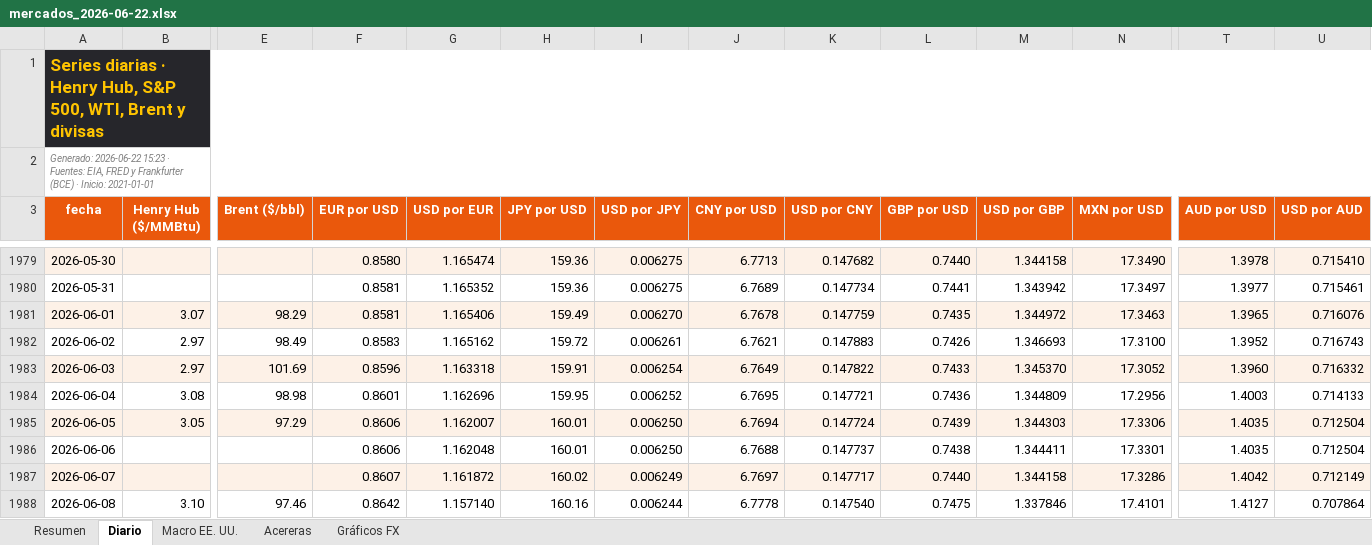
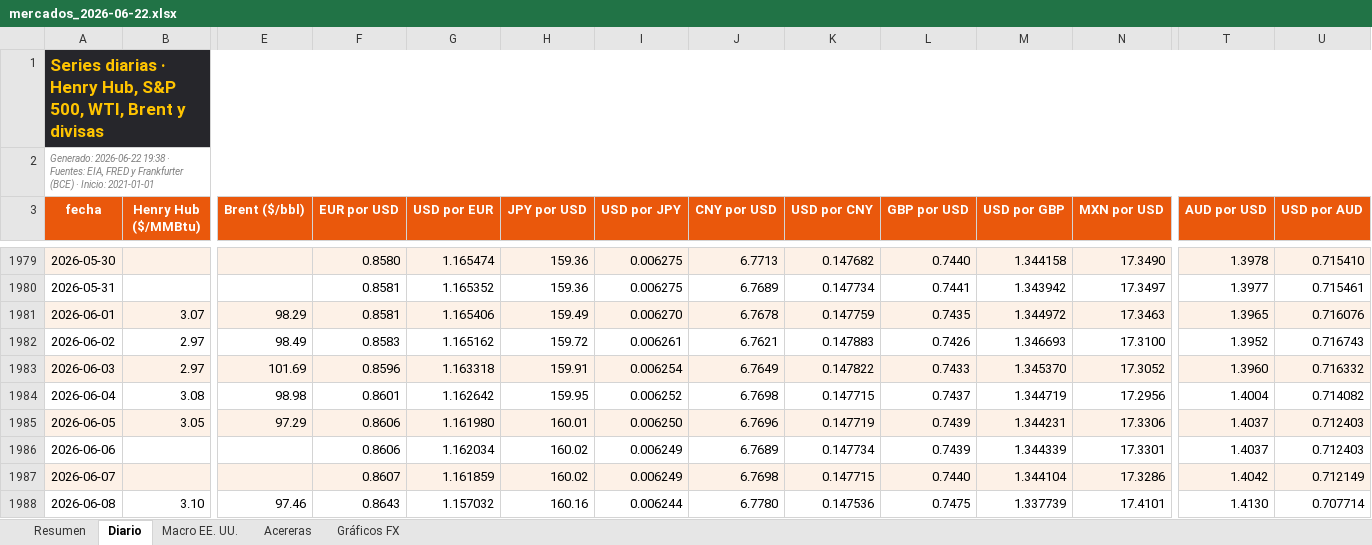
Before and after one commit to benjany2011-sys/Indicators, an Excel workbook: resultados/mercados_2026-06-22.xlsx, sheet Diario, drawn as a sheet; only a part is shown, gaps mark what is left out; values as stored, in another font and other column widths than the file's, no borders; charts and pictures not drawn; the diff covers the shown part only; the diff names each change by its address in the sheet, - before the commit and + after, or states it on an @@ line.

```diff
--- a/resultados/mercados_2026-06-22.xlsx (sheet Diario)
+++ b/resultados/mercados_2026-06-22.xlsx (sheet Diario)
-A2 (fecha): Generado: 2026-06-22 15:23 · Fuentes:…
+A2 (fecha): Generado: 2026-06-22 19:38 · Fuentes:…
-G1984 (USD por EUR): 1.162696
+G1984 (USD por EUR): 1.162642
-J1984 (CNY por USD): 6.7695
+J1984 (CNY por USD): 6.7698
-K1984 (USD por CNY): 0.147721
+K1984 (USD por CNY): 0.147715
-L1984 (GBP por USD): 0.7436
+L1984 (GBP por USD): 0.7437
-M1984 (USD por GBP): 1.344809
+M1984 (USD por GBP): 1.344719
-T1984 (AUD por USD): 1.4003
+T1984 (AUD por USD): 1.4004
-U1984 (USD por AUD): 0.714133
+U1984 (USD por AUD): 0.714082
-G1985 (USD por EUR): 1.162007
+G1985 (USD por EUR): 1.161980
-J1985 (CNY por USD): 6.7694
+J1985 (CNY por USD): 6.7696
-K1985 (USD por CNY): 0.147724
+K1985 (USD por CNY): 0.147719
-M1985 (USD por GBP): 1.344303
+M1985 (USD por GBP): 1.344231
-T1985:T1986 (AUD por USD): 1.4035
+T1985:T1986 (AUD por USD): 1.4037
-U1985:U1986 (USD por AUD): 0.712504
+U1985:U1986 (USD por AUD): 0.712403
-G1986 (USD por EUR): 1.162048
+G1986 (USD por EUR): 1.162034
-H1986 (JPY por USD): 160.01
+H1986 (JPY por USD): 160.02
-I1986 (USD por JPY): 0.006250
+I1986 (USD por JPY): 0.006249
-J1986 (CNY por USD): 6.7688
+J1986 (CNY por USD): 6.7689
-K1986 (USD por CNY): 0.147737
+K1986 (USD por CNY): 0.147734
-L1986 (GBP por USD): 0.7438
+L1986 (GBP por USD): 0.7439
-M1986 (USD por GBP): 1.344411
+M1986 (USD por GBP): 1.344339
-G1987 (USD por EUR): 1.161872
+G1987 (USD por EUR): 1.161859
-J1987 (CNY por USD): 6.7697
+J1987 (CNY por USD): 6.7698
-K1987 (USD por CNY): 0.147717
+K1987 (USD por CNY): 0.147715
-M1987 (USD por GBP): 1.344158
+M1987 (USD por GBP): 1.344104
-F1988 (EUR por USD): 0.8642
+F1988 (EUR por USD): 0.8643
-G1988 (USD por EUR): 1.157140
+G1988 (USD por EUR): 1.157032
-J1988 (CNY por USD): 6.7778
+J1988 (CNY por USD): 6.7780
-K1988 (USD por CNY): 0.147540
+K1988 (USD por CNY): 0.147536
-M1988 (USD por GBP): 1.337846
+M1988 (USD por GBP): 1.337739
-T1988 (AUD por USD): 1.4127
+T1988 (AUD por USD): 1.4130
-U1988 (USD por AUD): 0.707864
+U1988 (USD por AUD): 0.707714
```
Also changed, not shown: 88 edited cells elsewhere in this sheet, sheet Resumen, sheet Acereras, sheet Macro EE. UU., resultados/mercados_reciente.xlsx, 4 other files.
